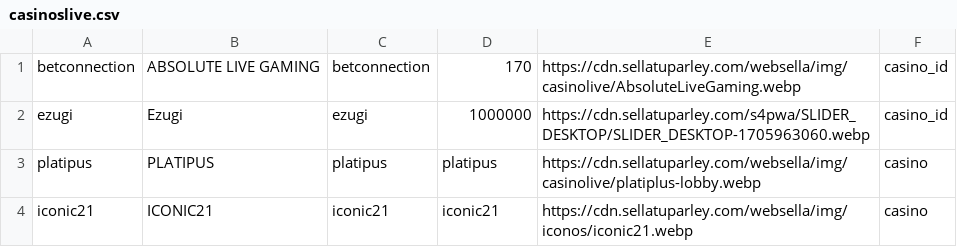
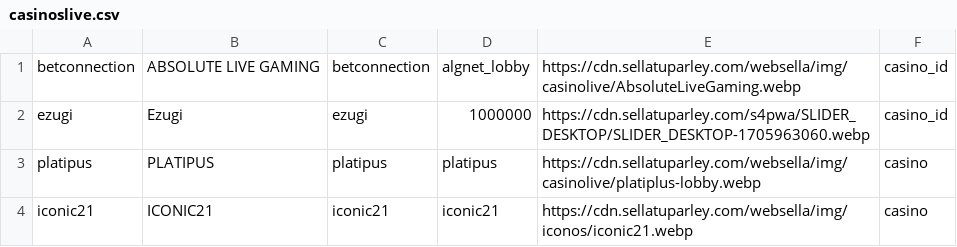
Before and after one commit to tecnodata2015/slots, a CSV file: casinoslive.csv, drawn as a sheet; only a part is shown.

Commit message:
algnet lobbt

```diff
--- a/casinoslive.csv
+++ b/casinoslive.csv
@@ -1,2 +1,2 @@
-betconnection,ABSOLUTE LIVE GAMING,betconnection,170,https://cdn.sellatuparley.com/websella/img/casinolive/AbsoluteLiveGaming.webp,casino_id
+betconnection,ABSOLUTE LIVE GAMING,betconnection,algnet_lobby,https://cdn.sellatuparley.com/websella/img/casinolive/AbsoluteLiveGaming.webp,casino_id
 ezugi,Ezugi,ezugi,1000000,https://cdn.sellatuparley.com/s4pwa/SLIDER_DESKTOP/SLIDER_DESKTOP-1705963060.webp,casino_id
```
